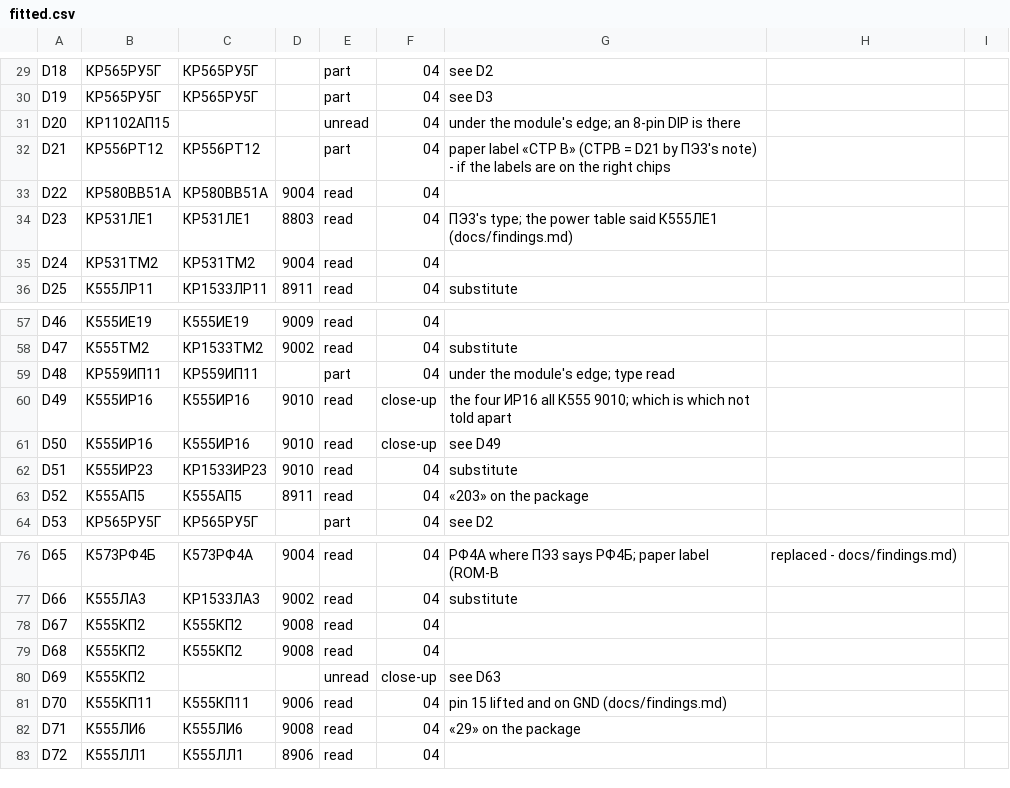
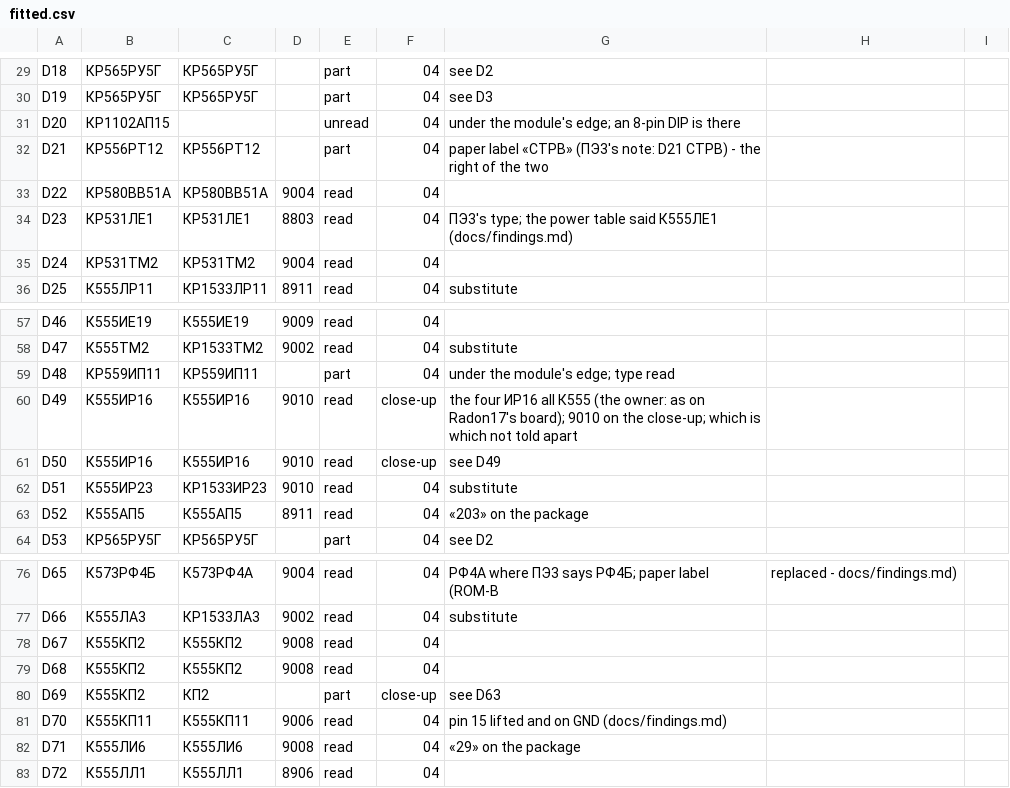
Before and after one commit to vvv104/ms0515-fpga, a CSV file: netlist/fitted.csv, drawn as a sheet; only a part is shown, gaps mark what is left out; the diff covers the shown part only.

```diff
--- a/netlist/fitted.csv
+++ b/netlist/fitted.csv
@@ -31,3 +31,3 @@ D19,КР565РУ5Г,КР565РУ5Г,,part,04,see D3
 D20,КР1102АП15,,,unread,04,under the module's edge; an 8-pin DIP is there
-D21,КР556РТ12,КР556РТ12,,part,04,paper label «СТР В» (СТРВ = D21 by ПЭ3's note) - if the labels are on the right chips
+D21,КР556РТ12,КР556РТ12,,part,04,paper label «СТРВ» (ПЭ3's note: D21 СТРВ) - the right of the two
 D22,КР580ВВ51А,КР580ВВ51А,9004,read,04,
@@ -59,3 +59,3 @@ D47,К555ТМ2,КР1533ТМ2,9002,read,04,substitute
 D48,КР559ИП11,КР559ИП11,,part,04,under the module's edge; type read
-D49,К555ИР16,К555ИР16,9010,read,close-up,the four ИР16 all К555 9010; which is which not told apart
+D49,К555ИР16,К555ИР16,9010,read,close-up,the four ИР16 all К555 (the owner: as on Radon17's board); 9010 on the close-up; which is which not told apart
 D50,К555ИР16,К555ИР16,9010,read,close-up,see D49
@@ -79,3 +79,3 @@ D67,К555КП2,К555КП2,9008,read,04,
 D68,К555КП2,К555КП2,9008,read,04,
-D69,К555КП2,,,unread,close-up,see D63
+D69,К555КП2,КП2,,part,close-up,see D63
 D70,К555КП11,К555КП11,9006,read,04,pin 15 lifted and on GND (docs/findings.md)
```
Also changed, not shown: 2 added rows and 12 edited cells elsewhere in this file, 1 other file.
